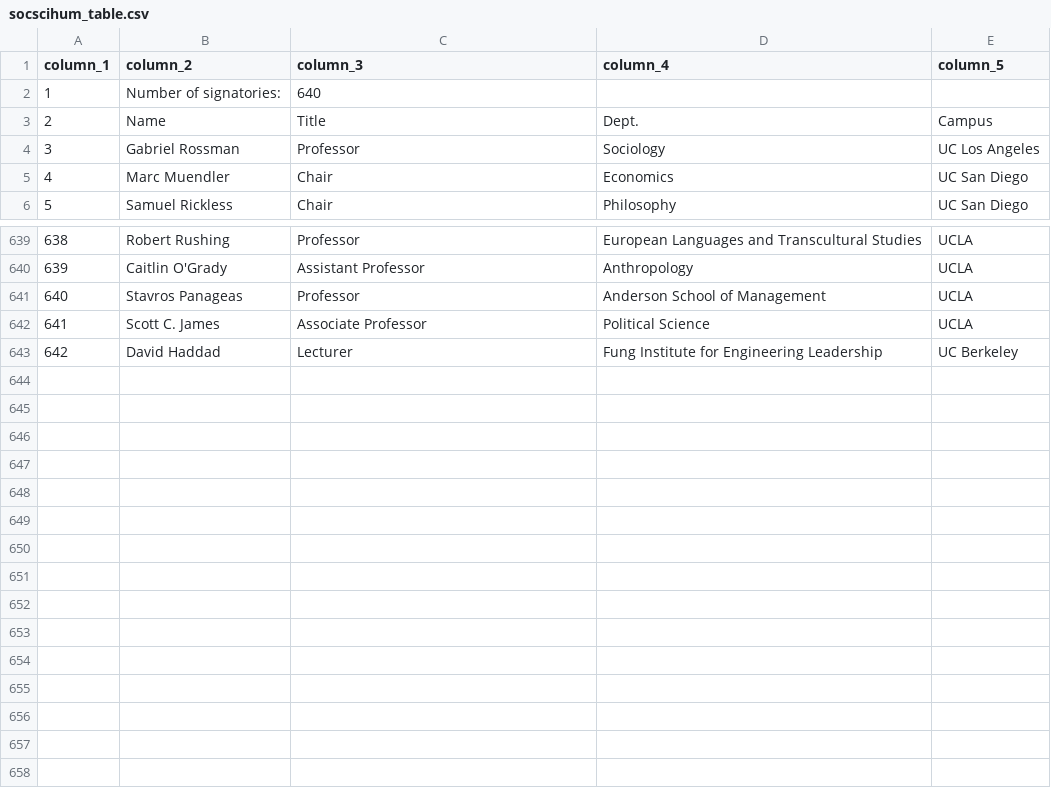
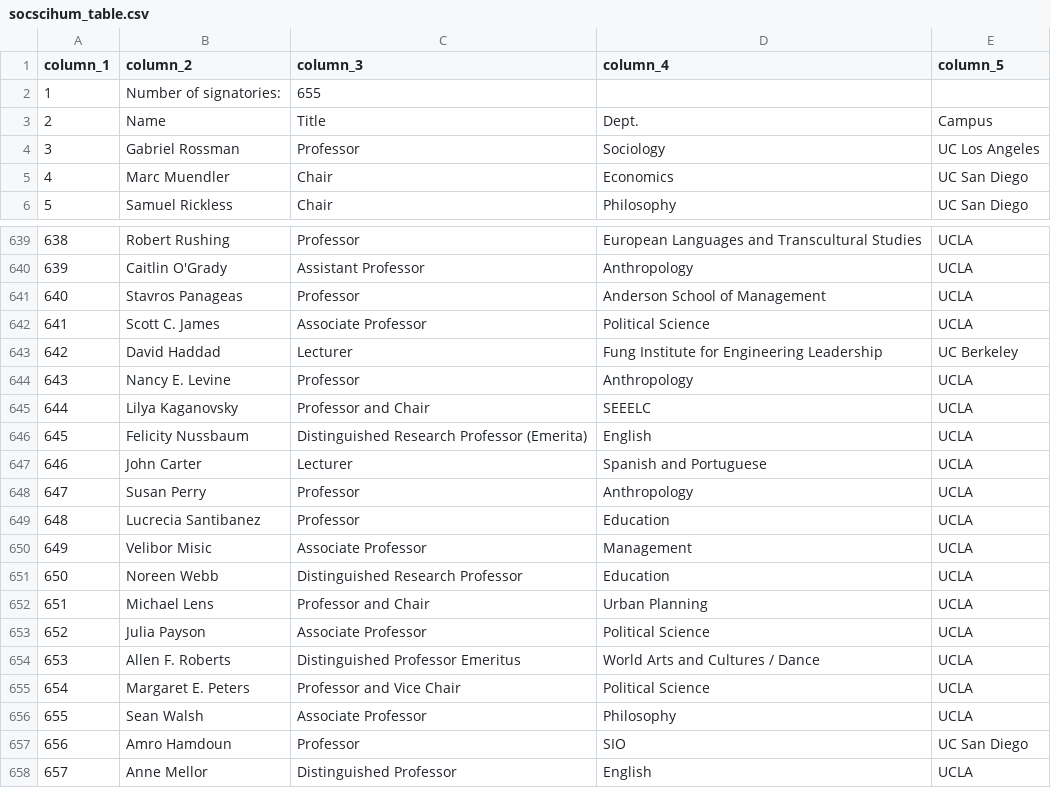
Before and after one commit to Hart-Hornor-Jones/signatory-analyzer, a CSV file: signatures/socscihum_table.csv, drawn as a sheet; only a part is shown, gaps mark what is left out.

Commit message:
Update data 2026-06-19 11:31

```diff
--- a/signatures/socscihum_table.csv
+++ b/signatures/socscihum_table.csv
@@ -1,3 +1,3 @@
 column_1,column_2,column_3,column_4,column_5
-1,Number of signatories:,640,,
+1,Number of signatories:,655,,
 2,Name,Title,Dept.,Campus
@@ -643 +643,16 @@
 642,David Haddad,Lecturer,Fung Institute for Engineering Leadership,UC Berkeley
+643,Nancy E. Levine,Professor,Anthropology,UCLA
+644,Lilya Kaganovsky,Professor and Chair,SEEELC,UCLA
+645,Felicity Nussbaum,Distinguished Research Professor (Emerita),English,UCLA
+646,John Carter,Lecturer,Spanish and Portuguese,UCLA
+647,Susan Perry,Professor,Anthropology,UCLA
+648,Lucrecia Santibanez,Professor,Education,UCLA
+649,Velibor Misic,Associate Professor,Management,UCLA
+650,Noreen Webb,Distinguished Research Professor,Education,UCLA
+651,Michael Lens,Professor and Chair,Urban Planning,UCLA
+652,Julia Payson,Associate Professor,Political Science,UCLA
+653,Allen F. Roberts,Distinguished Professor Emeritus,World Arts and Cultures / Dance,UCLA
+654,Margaret E. Peters,Professor and Vice Chair,Political Science,UCLA
+655,Sean Walsh,Associate Professor,Philosophy,UCLA
+656,Amro Hamdoun,Professor,SIO,UC San Diego
+657,Anne Mellor,Distinguished Professor,English,UCLA
```
Also changed, not shown: signatures/ucstudentsuccess_table.csv, 6 other files.
